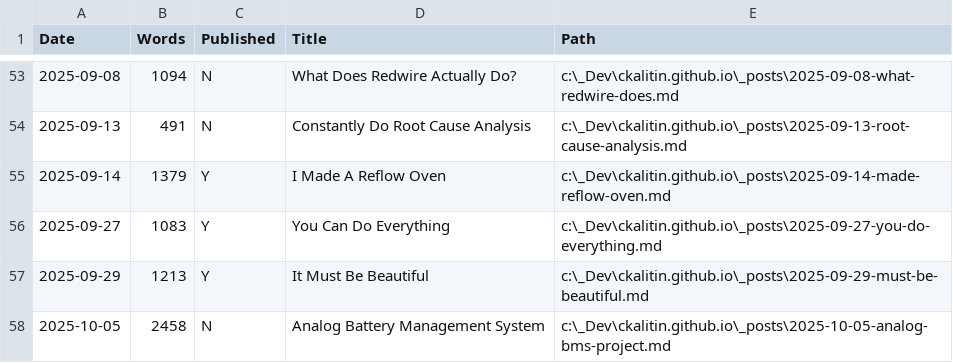
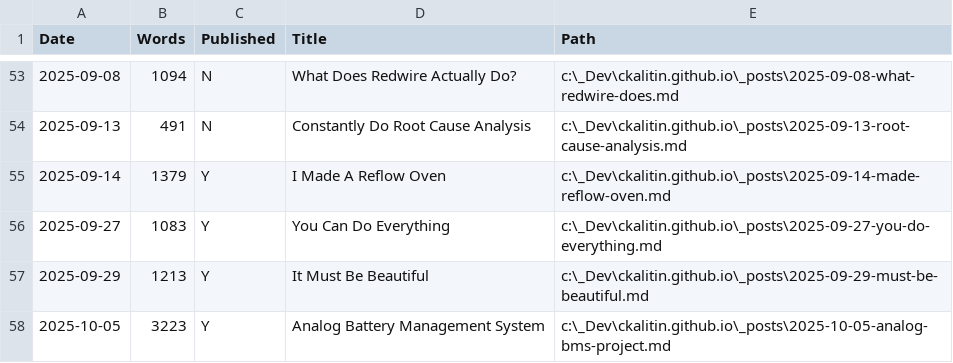
Before and after one commit to CKalitin/ckalitin.github.io, a CSV file: word_counts.csv, drawn as a sheet; only a part is shown, gaps mark what is left out.

```diff
--- a/word_counts.csv
+++ b/word_counts.csv
@@ -57,2 +57,2 @@ Date,Words,Published,Title,Path
 2025-09-29,1213,Y,It Must Be Beautiful,c:\_Dev\ckalitin.github.io\_posts\2025-09-29-must-be-beautiful.md
-2025-10-05,2458,N,Analog Battery Management System,c:\_Dev\ckalitin.github.io\_posts\2025-10-05-analog-bms-project.md
+2025-10-05,3223,Y,Analog Battery Management System,c:\_Dev\ckalitin.github.io\_posts\2025-10-05-analog-bms-project.md
```
Also changed, not shown: 2 other files.
